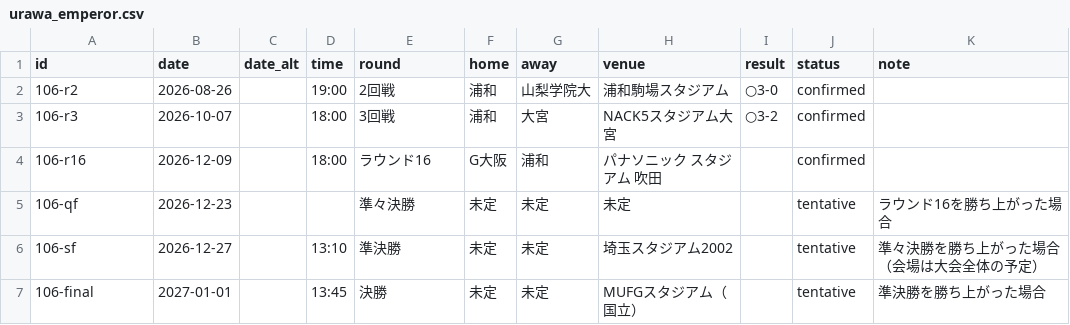
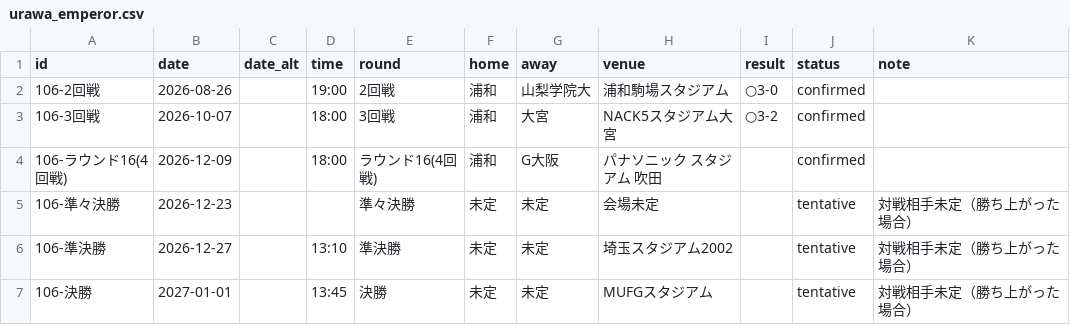
Before and after one commit to yuuya14/my-football-callender, a CSV file: data/urawa_emperor.csv, drawn as a sheet.

```diff
--- a/data/urawa_emperor.csv
+++ b/data/urawa_emperor.csv
@@ -1,7 +1,7 @@
 id,date,date_alt,time,round,home,away,venue,result,status,note
-106-r2,2026-08-26,,19:00,2回戦,浦和,山梨学院大,浦和駒場スタジアム,○3-0,confirmed,
-106-r3,2026-10-07,,18:00,3回戦,浦和,大宮,NACK5スタジアム大宮,○3-2,confirmed,
-106-r16,2026-12-09,,18:00,ラウンド16,G大阪,浦和,パナソニック スタジアム 吹田,,confirmed,
-106-qf,2026-12-23,,,準々決勝,未定,未定,未定,,tentative,ラウンド16を勝ち上がった場合
-106-sf,2026-12-27,,13:10,準決勝,未定,未定,埼玉スタジアム2002,,tentative,準々決勝を勝ち上がった場合（会場は大会全体の予定）
-106-final,2027-01-01,,13:45,決勝,未定,未定,MUFGスタジアム（国立）,,tentative,準決勝を勝ち上がった場合
+106-2回戦,2026-08-26,,19:00,2回戦,浦和,山梨学院大,浦和駒場スタジアム,○3-0,confirmed,
+106-3回戦,2026-10-07,,18:00,3回戦,浦和,大宮,NACK5スタジアム大宮,○3-2,confirmed,
+106-ラウンド16(4回戦),2026-12-09,,18:00,ラウンド16(4回戦),浦和,G大阪,パナソニック スタジアム 吹田,,confirmed,
+106-準々決勝,2026-12-23,,,準々決勝,未定,未定,会場未定,,tentative,対戦相手未定（勝ち上がった場合）
+106-準決勝,2026-12-27,,13:10,準決勝,未定,未定,埼玉スタジアム2002,,tentative,対戦相手未定（勝ち上がった場合）
+106-決勝,2027-01-01,,13:45,決勝,未定,未定,MUFGスタジアム,,tentative,対戦相手未定（勝ち上がった場合）
```
Also changed, not shown: data/manutd_ucl.csv, data/urawa_j1.csv, 17 other files.
